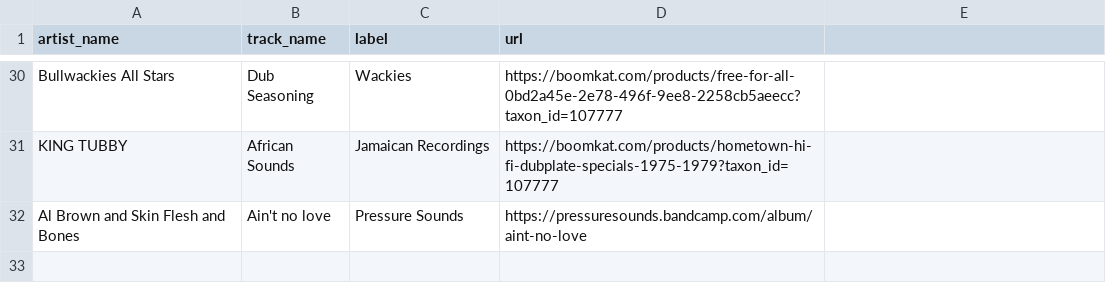
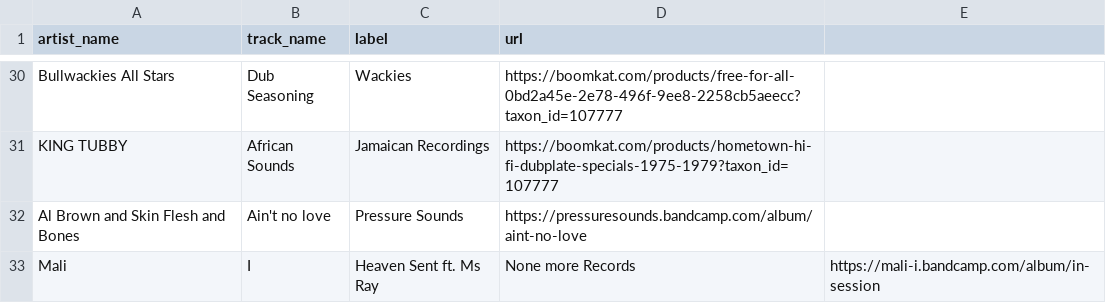
Before and after one commit to club-cooking/cloud696, a CSV file: data/tracklists/2023-02-10.csv, drawn as a sheet; only a part is shown, gaps mark what is left out; the diff names each change by its address in the sheet, - before the commit and + after, or states it on an @@ line.

Commit message:
Update 2023-02-10.csv

```diff
--- a/data/tracklists/2023-02-10.csv
+++ b/data/tracklists/2023-02-10.csv
+row 33: Mali | I | Heaven Sent ft. Ms Ray | None more Records | https://mali-i.bandcamp.com/album/in-session
```
